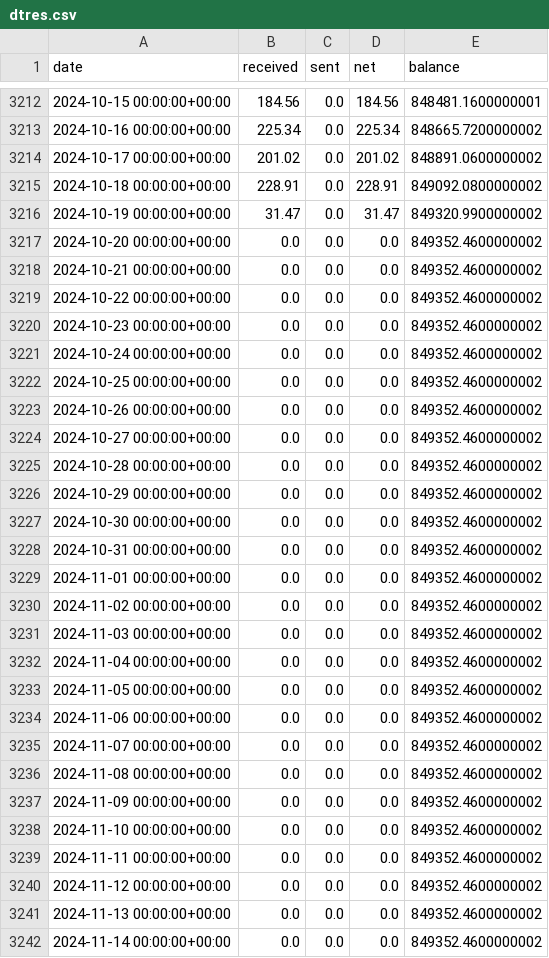
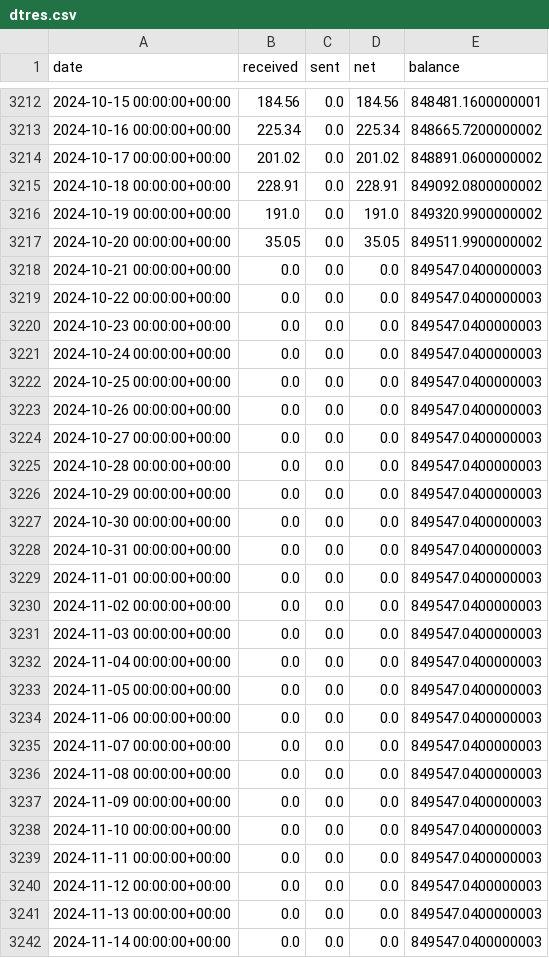
Before and after one commit to bochinchero/dcrpgdata, a CSV file: data/dtres.csv, drawn as a sheet; only a part is shown, gaps mark what is left out; the diff covers the shown part only.

```diff
--- a/data/dtres.csv
+++ b/data/dtres.csv
@@ -3215,28 +3215,28 @@ date,received,sent,net,balance
 2024-10-18 00:00:00+00:00,228.91,0.0,228.91,849092.0800000002
-2024-10-19 00:00:00+00:00,31.47,0.0,31.47,849320.9900000002
-2024-10-20 00:00:00+00:00,0.0,0.0,0.0,849352.4600000002
-2024-10-21 00:00:00+00:00,0.0,0.0,0.0,849352.4600000002
-2024-10-22 00:00:00+00:00,0.0,0.0,0.0,849352.4600000002
-2024-10-23 00:00:00+00:00,0.0,0.0,0.0,849352.4600000002
-2024-10-24 00:00:00+00:00,0.0,0.0,0.0,849352.4600000002
-2024-10-25 00:00:00+00:00,0.0,0.0,0.0,849352.4600000002
-2024-10-26 00:00:00+00:00,0.0,0.0,0.0,849352.4600000002
-2024-10-27 00:00:00+00:00,0.0,0.0,0.0,849352.4600000002
-2024-10-28 00:00:00+00:00,0.0,0.0,0.0,849352.4600000002
-2024-10-29 00:00:00+00:00,0.0,0.0,0.0,849352.4600000002
-2024-10-30 00:00:00+00:00,0.0,0.0,0.0,849352.4600000002
-2024-10-31 00:00:00+00:00,0.0,0.0,0.0,849352.4600000002
-2024-11-01 00:00:00+00:00,0.0,0.0,0.0,849352.4600000002
-2024-11-02 00:00:00+00:00,0.0,0.0,0.0,849352.4600000002
-2024-11-03 00:00:00+00:00,0.0,0.0,0.0,849352.4600000002
-2024-11-04 00:00:00+00:00,0.0,0.0,0.0,849352.4600000002
-2024-11-05 00:00:00+00:00,0.0,0.0,0.0,849352.4600000002
-2024-11-06 00:00:00+00:00,0.0,0.0,0.0,849352.4600000002
-2024-11-07 00:00:00+00:00,0.0,0.0,0.0,849352.4600000002
-2024-11-08 00:00:00+00:00,0.0,0.0,0.0,849352.4600000002
-2024-11-09 00:00:00+00:00,0.0,0.0,0.0,849352.4600000002
-2024-11-10 00:00:00+00:00,0.0,0.0,0.0,849352.4600000002
-2024-11-11 00:00:00+00:00,0.0,0.0,0.0,849352.4600000002
-2024-11-12 00:00:00+00:00,0.0,0.0,0.0,849352.4600000002
-2024-11-13 00:00:00+00:00,0.0,0.0,0.0,849352.4600000002
-2024-11-14 00:00:00+00:00,0.0,0.0,0.0,849352.4600000002
+2024-10-19 00:00:00+00:00,191.0,0.0,191.0,849320.9900000002
+2024-10-20 00:00:00+00:00,35.05,0.0,35.05,849511.9900000002
+2024-10-21 00:00:00+00:00,0.0,0.0,0.0,849547.0400000003
+2024-10-22 00:00:00+00:00,0.0,0.0,0.0,849547.0400000003
+2024-10-23 00:00:00+00:00,0.0,0.0,0.0,849547.0400000003
+2024-10-24 00:00:00+00:00,0.0,0.0,0.0,849547.0400000003
+2024-10-25 00:00:00+00:00,0.0,0.0,0.0,849547.0400000003
+2024-10-26 00:00:00+00:00,0.0,0.0,0.0,849547.0400000003
+2024-10-27 00:00:00+00:00,0.0,0.0,0.0,849547.0400000003
+2024-10-28 00:00:00+00:00,0.0,0.0,0.0,849547.0400000003
+2024-10-29 00:00:00+00:00,0.0,0.0,0.0,849547.0400000003
+2024-10-30 00:00:00+00:00,0.0,0.0,0.0,849547.0400000003
+2024-10-31 00:00:00+00:00,0.0,0.0,0.0,849547.0400000003
+2024-11-01 00:00:00+00:00,0.0,0.0,0.0,849547.0400000003
+2024-11-02 00:00:00+00:00,0.0,0.0,0.0,849547.0400000003
+2024-11-03 00:00:00+00:00,0.0,0.0,0.0,849547.0400000003
+2024-11-04 00:00:00+00:00,0.0,0.0,0.0,849547.0400000003
+2024-11-05 00:00:00+00:00,0.0,0.0,0.0,849547.0400000003
+2024-11-06 00:00:00+00:00,0.0,0.0,0.0,849547.0400000003
+2024-11-07 00:00:00+00:00,0.0,0.0,0.0,849547.0400000003
+2024-11-08 00:00:00+00:00,0.0,0.0,0.0,849547.0400000003
+2024-11-09 00:00:00+00:00,0.0,0.0,0.0,849547.0400000003
+2024-11-10 00:00:00+00:00,0.0,0.0,0.0,849547.0400000003
+2024-11-11 00:00:00+00:00,0.0,0.0,0.0,849547.0400000003
+2024-11-12 00:00:00+00:00,0.0,0.0,0.0,849547.0400000003
+2024-11-13 00:00:00+00:00,0.0,0.0,0.0,849547.0400000003
+2024-11-14 00:00:00+00:00,0.0,0.0,0.0,849547.0400000003
```
Also changed, not shown: 1 added row and 34 edited cells elsewhere in this file, data/blockRewards.csv, data/ltres.csv, 6 other files.
